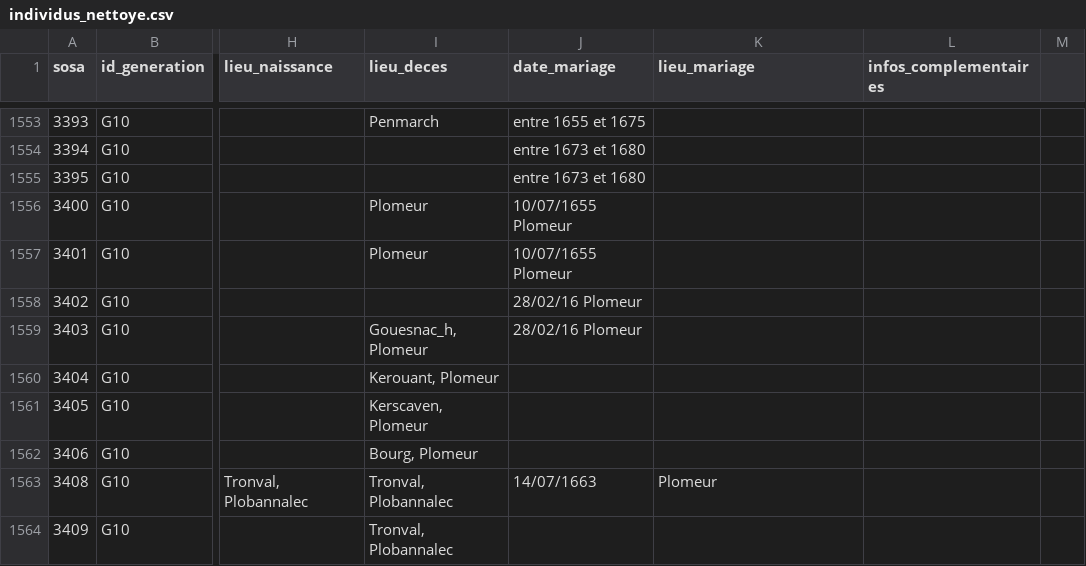
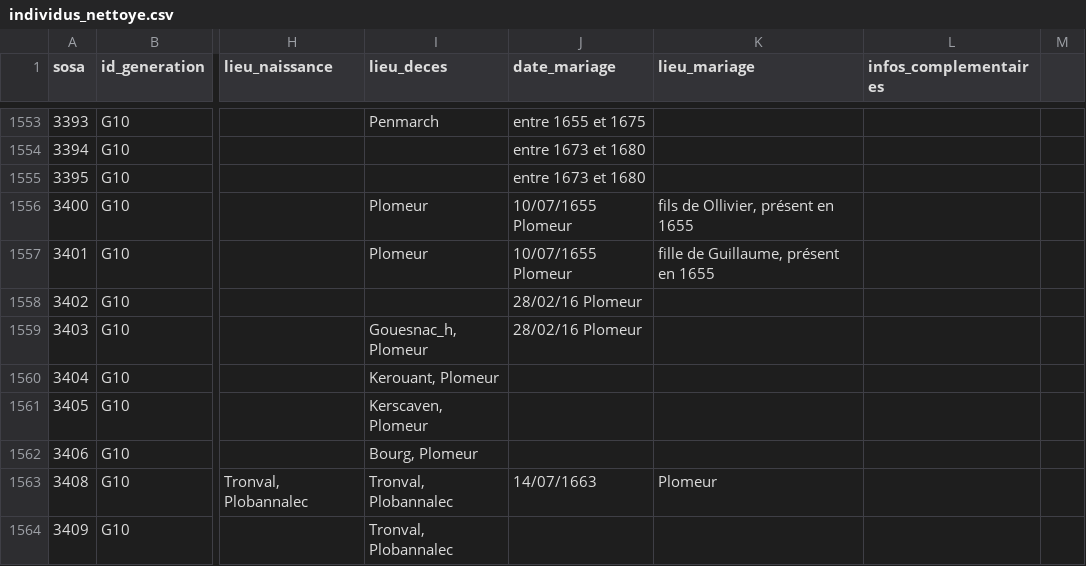
Before and after one commit to katseblodo/Aieux_mes_racines, a CSV file: individus_nettoye.csv, drawn as a sheet; only a part is shown, gaps mark what is left out; the diff names each change by its address in the sheet, - before the commit and + after, or states it on an @@ line.

Commit message:
Update individus_nettoye.csv

```diff
--- a/individus_nettoye.csv
+++ b/individus_nettoye.csv
-K1556 (lieu_mariage): (empty)
+K1556 (lieu_mariage): fils de Ollivier, présent en 1655
-K1557 (lieu_mariage): (empty)
+K1557 (lieu_mariage): fille de Guillaume, présent en 1655
```
